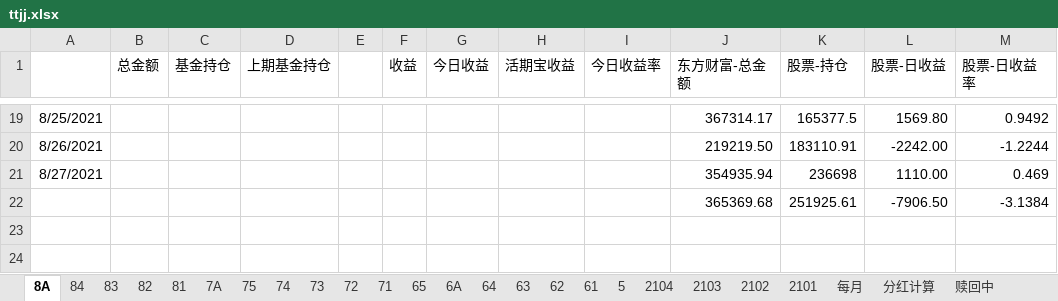
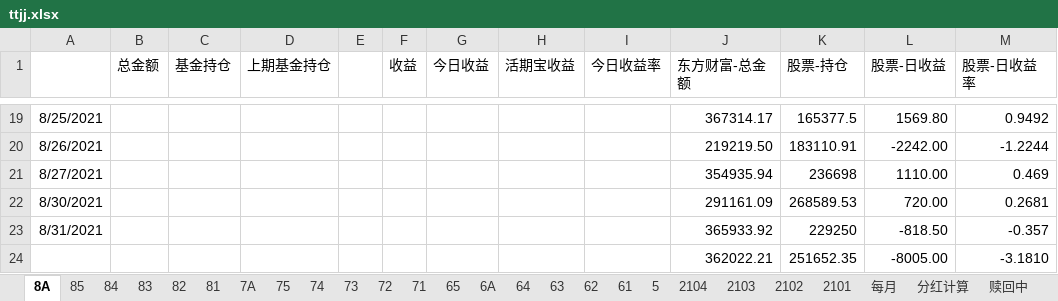
Before and after one commit to czl315/ttjj, an Excel workbook: src/main/java/ttjj/doc/ttjj.xlsx, sheet 8A, drawn as a sheet; only a part is shown, gaps mark what is left out; values as stored, in another font and other column widths than the file's, no borders; removed rows and columns are numbered as before the commit, all else as after; the diff names each change by its address in the sheet, - before the commit and + after, or states it on an @@ line.

```diff
--- a/src/main/java/ttjj/doc/ttjj.xlsx (sheet 8A)
+++ b/src/main/java/ttjj/doc/ttjj.xlsx (sheet 8A)
+sheet tab: 85
-row 22:  |  |  |  |  |  |  |  |  | 365369.68 | 251925.61 | -7906.50 | -3.1384
+row 22: 8/30/2021 |  |  |  |  |  |  |  |  | 291161.09 | 268589.53 | 720.00 | 0.2681
+row 23: 8/31/2021 |  |  |  |  |  |  |  |  | 365933.92 | 229250 | -818.50 | -0.357
+row 24:  |  |  |  |  |  |  |  |  | 362022.21 | 251652.35 | -8005.00 | -3.1810
```
Also changed, not shown: 4 other files.
